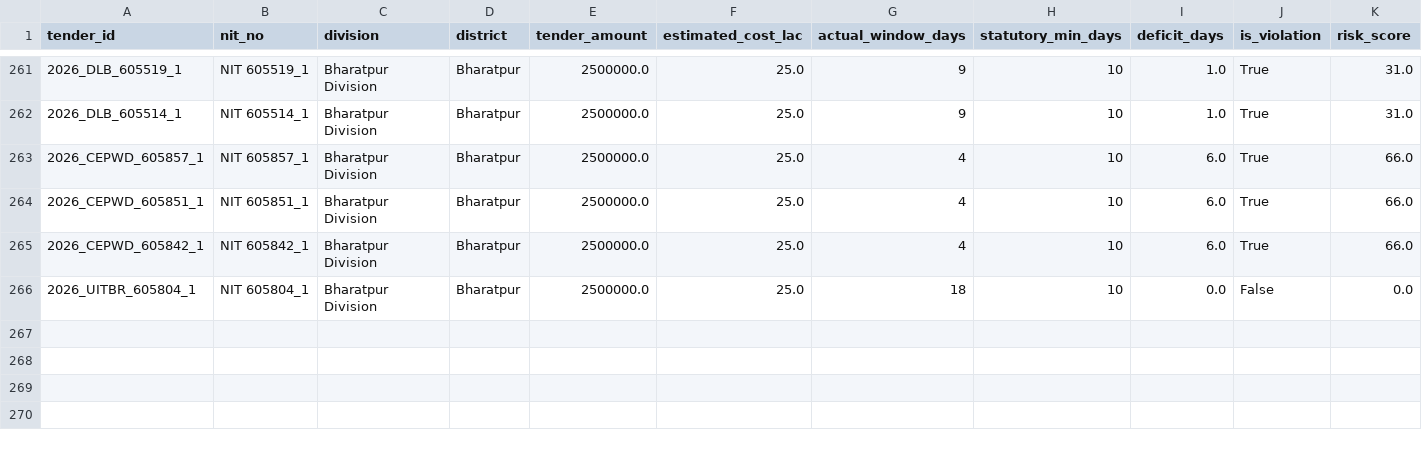
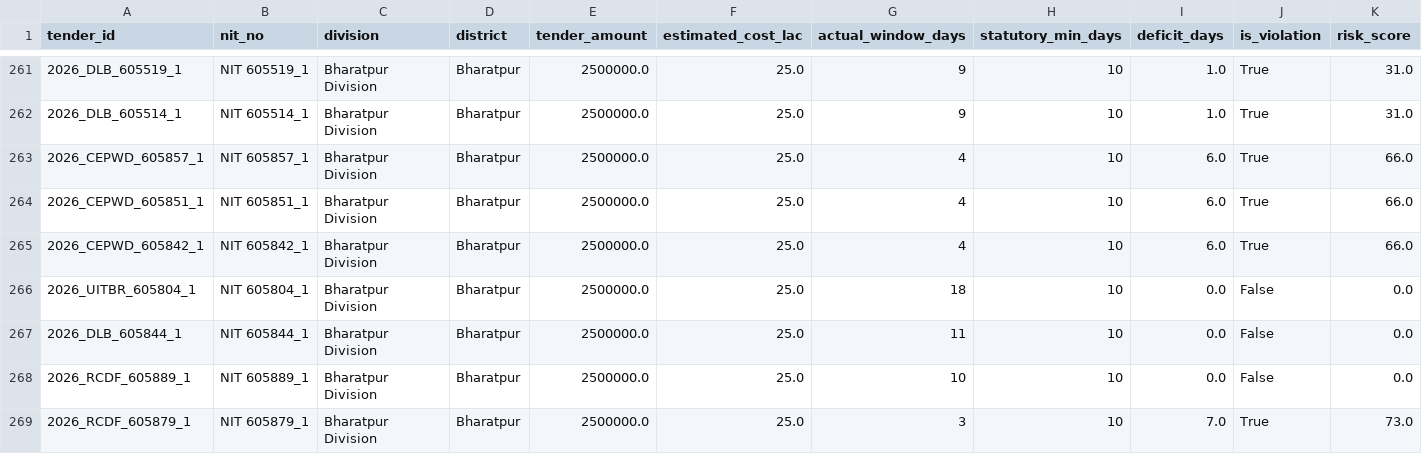
Before and after one commit to WEB-DEVELOPER61/raj-truth-procurement-web, a CSV file: data/districts/bharatpur.csv, drawn as a sheet; only a part is shown, gaps mark what is left out; rows hold the shown columns only; the diff names each change by its address in the sheet, - before the commit and + after, or states it on an @@ line.

```diff
--- a/data/districts/bharatpur.csv
+++ b/data/districts/bharatpur.csv
+row 267: 2026_DLB_605844_1 | NIT 605844_1 | Bharatpur Division | Bharatpur | 2500000.0 | 25.0 | 11 | 10 | 0.0 | False | 0.0
+row 268: 2026_RCDF_605889_1 | NIT 605889_1 | Bharatpur Division | Bharatpur | 2500000.0 | 25.0 | 10 | 10 | 0.0 | False | 0.0
+row 269: 2026_RCDF_605879_1 | NIT 605879_1 | Bharatpur Division | Bharatpur | 2500000.0 | 25.0 | 3 | 10 | 7.0 | True | 73.0
```
Also changed, not shown: data/districts/ajmer.csv, data/districts/bhilwara.csv, 7 other files.
